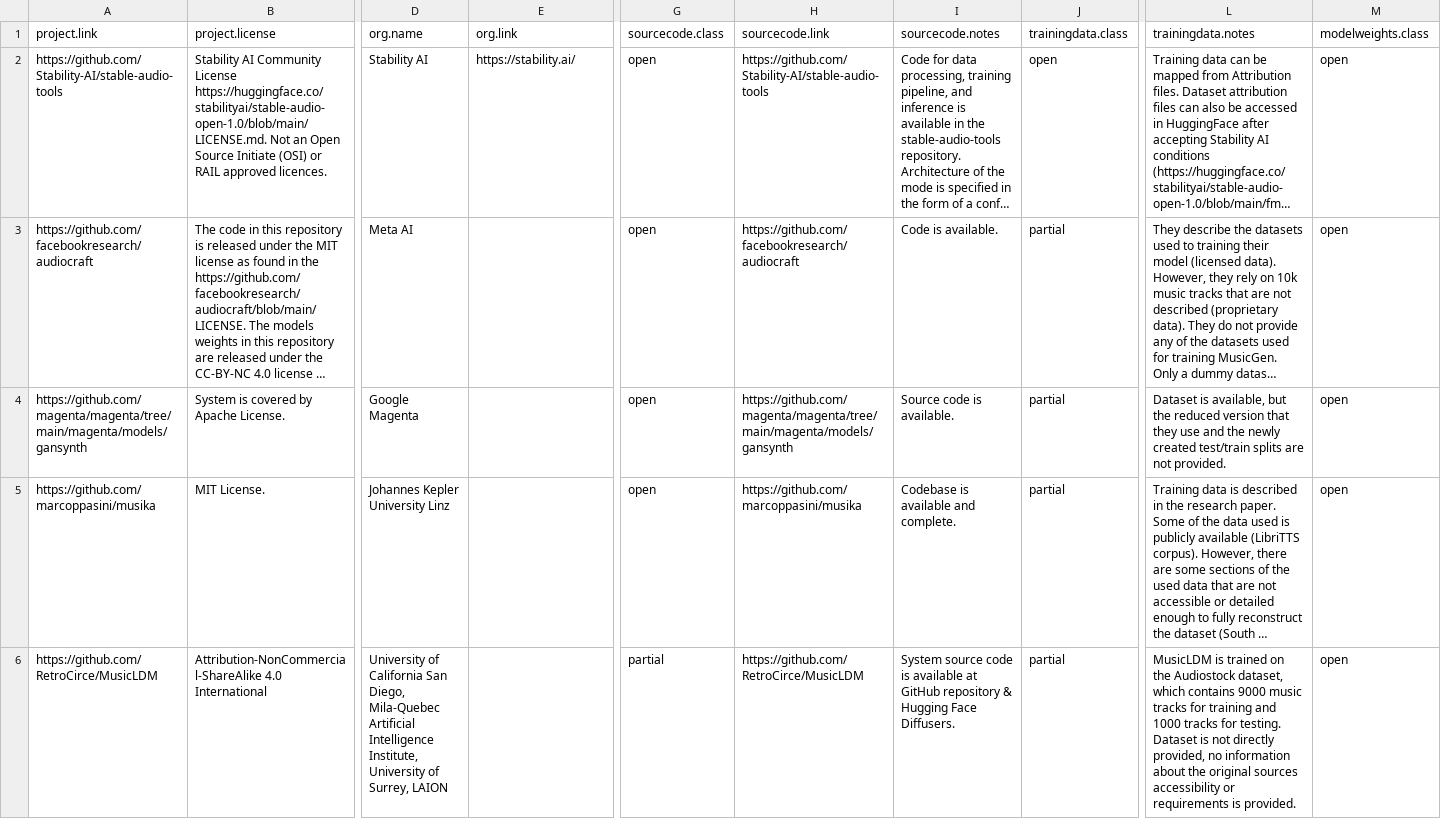
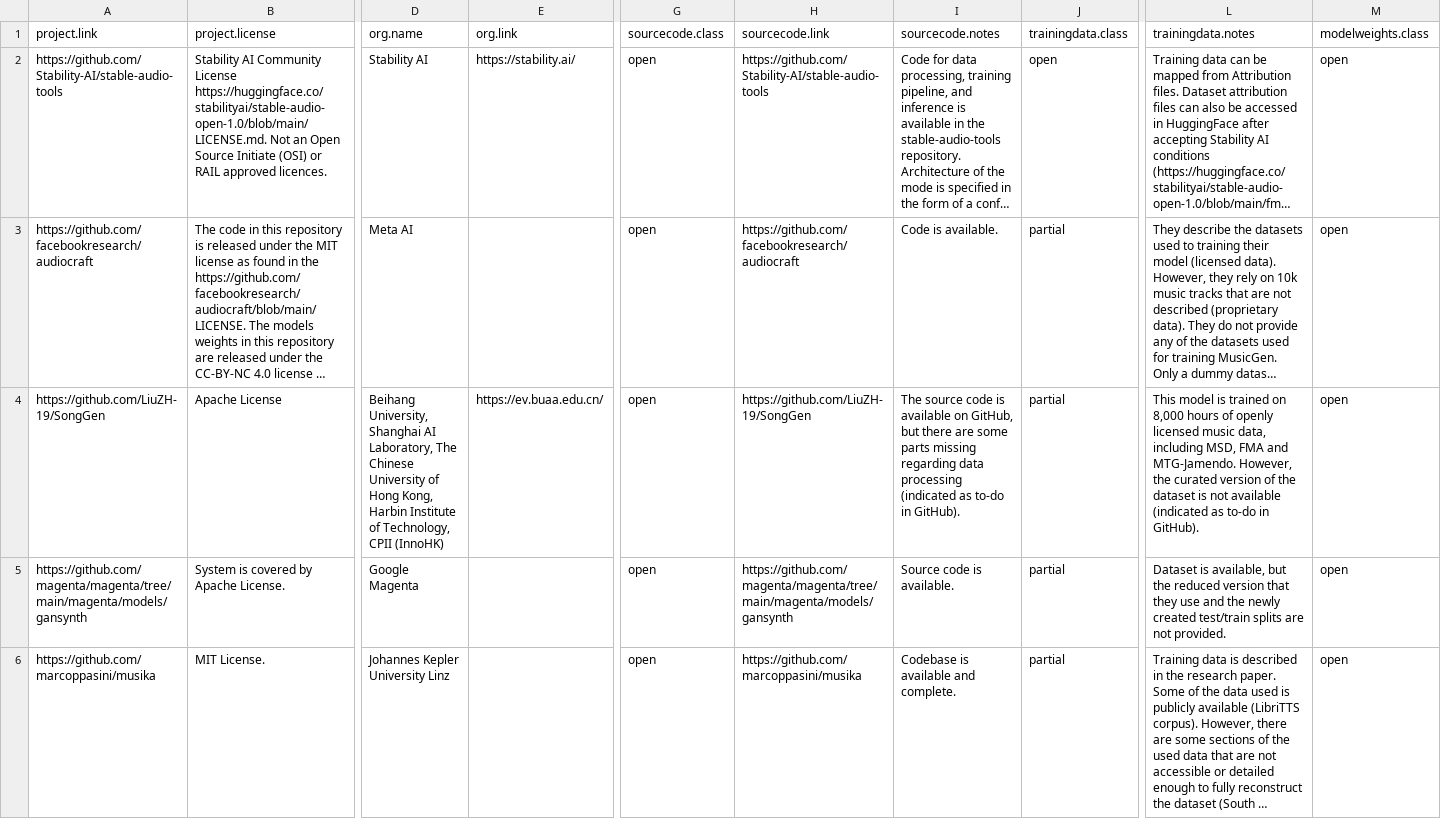
Before and after one commit to roserbatlleroca/MusGO_framework, a CSV file: docs/df.csv, drawn as a sheet; only a part is shown, gaps mark what is left out; the shorter side is filled out with more unchanged rows; long unchanged cells end in …; rows hold the shown columns only; the diff names each change by its address in the sheet, - before the commit and + after, or states it on an @@ line.

```diff
--- a/docs/df.csv
+++ b/docs/df.csv
+row 4: https://github.com/LiuZH-19/SongGen | Apache License | Beihang University, Shanghai AI Laboratory, The Chinese University of Hong Kong, Harbin Institute of Technology, CPII (InnoHK) | https://ev.buaa.edu.cn/ | open | https://github.com/LiuZH-19/SongGen | The source code is available on GitHub, but there are some parts missing regarding data processing (indicated as to-do in GitHub). | partial | This model is trained on 8,000 hours of openly licensed music data, including MSD, FMA and MTG-Jamendo. However, the curated version of the dataset is not available (indicated as to-do in GitHub). | open
```
Also changed, not shown: 2 other files.
